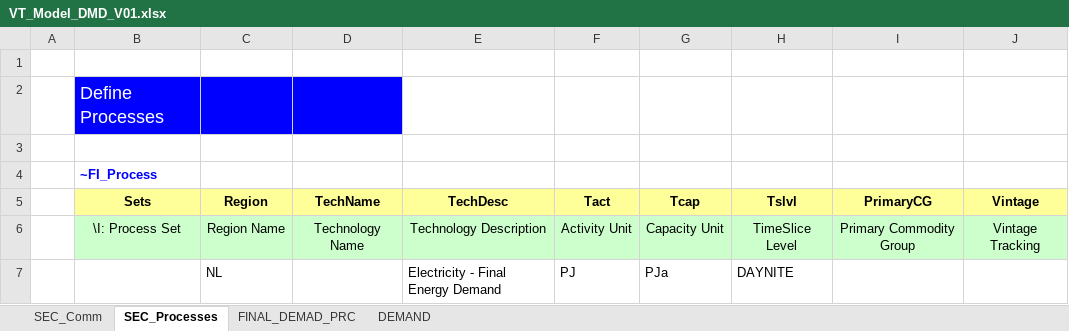
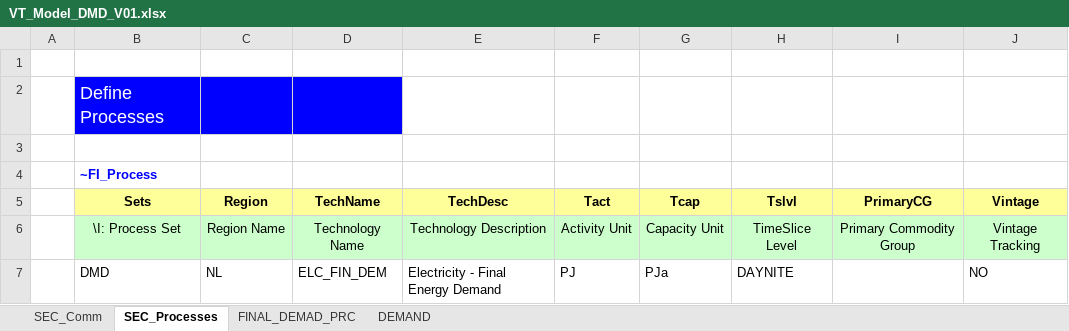
Before and after one commit to Quinnazz/Quinna_SELECT, an Excel workbook: TIMES_TUe/Model_MSc_SELECT/VT_Model_DMD_V01.xlsx, sheet SEC_Processes, drawn as a sheet; values as stored, in another font and other column widths than the file's, no borders; the diff names each change by its address in the sheet, - before the commit and + after, or states it on an @@ line.

```diff
--- a/TIMES_TUe/Model_MSc_SELECT/VT_Model_DMD_V01.xlsx (sheet SEC_Processes)
+++ b/TIMES_TUe/Model_MSc_SELECT/VT_Model_DMD_V01.xlsx (sheet SEC_Processes)
-B7 (Sets): (empty)
+B7 (Sets): DMD
-D7 (TechName): (empty)
+D7 (TechName): ELC_FIN_DEM
-J7 (Vintage): (empty)
+J7 (Vintage): NO
```
Also changed, not shown: sheet DEMAND, sheet SEC_Comm, sheet FINAL_DEMAD_PRC, charts or pictures, TIMES_TUe/Model_MSc_SELECT/SuppXLS/Scen_COM_FR_ELE.xlsx, TIMES_TUe/Model_MSc_SELECT/SysSettings.xlsx, 3 other files.
